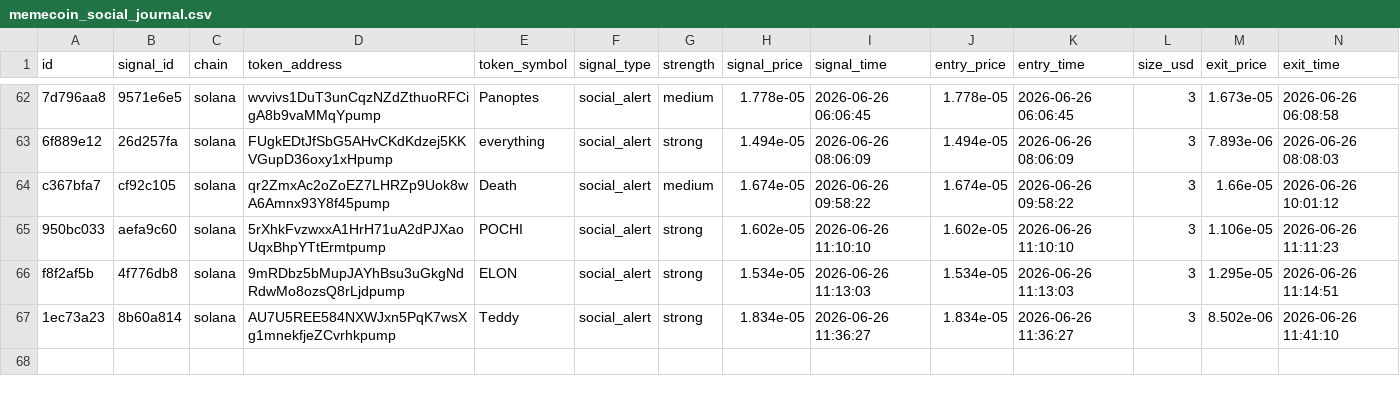
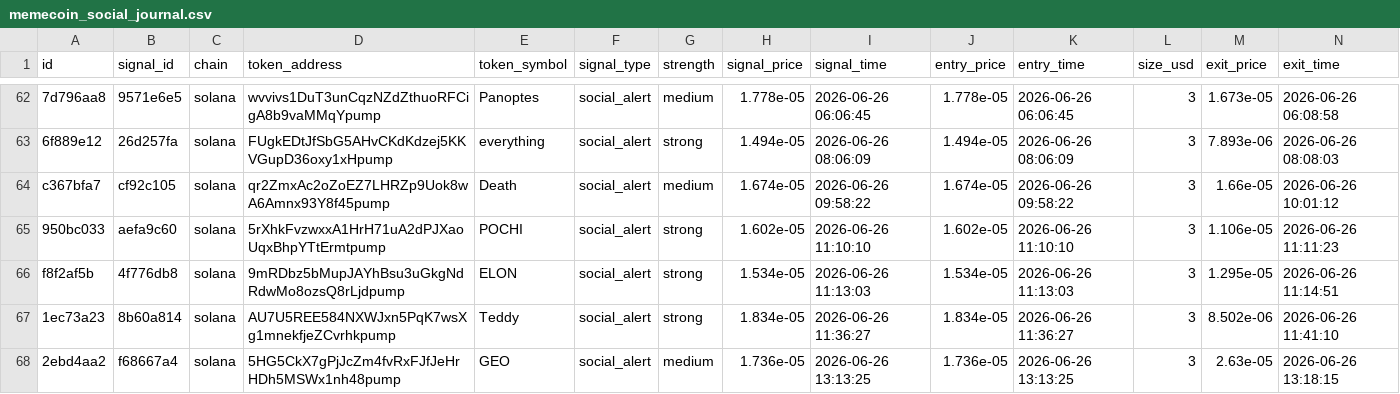
Before and after one commit to AMR200215/quant-bot, a CSV file: logs/memecoin_social_journal.csv, drawn as a sheet; only a part is shown, gaps mark what is left out; rows hold the shown columns only; the diff names each change by its address in the sheet, - before the commit and + after, or states it on an @@ line.

Commit message:
chore: sync live journals 2026-06-19T19:43

```diff
--- a/logs/memecoin_social_journal.csv
+++ b/logs/memecoin_social_journal.csv
+row 68: 2ebd4aa2 | f68667a4 | solana | 5HG5CkX7gPjJcZm4fvRxFJfJeHrHDh5MSWx1nh48pump | GEO | social_alert | medium | 1.736e-05 | 2026-06-26 13:13:25 | 1.736e-05 | 2026-06-26 13:13:25 | 3 | 2.63e-05 | 2026-06-26 13:18:15
```
